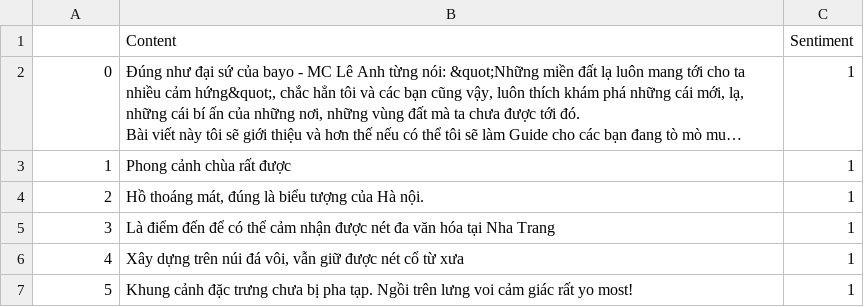
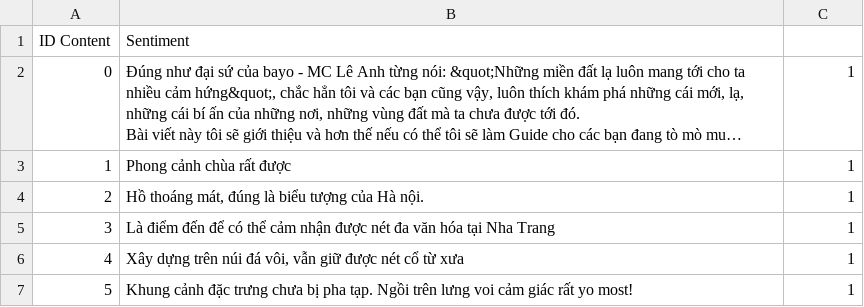
Before and after one commit to hochochoc/web-mining, a CSV file: reviews-web-mining-1-ok.csv, drawn as a sheet; only a part is shown; long unchanged cells end in …; removed rows and columns are numbered as before the commit, all else as after; the diff names each change by its address in the sheet, - before the commit and + after, or states it on an @@ line.

```diff
--- a/reviews-web-mining-1-ok.csv
+++ b/reviews-web-mining-1-ok.csv
-row 1:  | Content | Sentiment
+row 1: ID Content | Sentiment
```
Also changed, not shown: reviews-web-mining-0-ok.csv, 1 other file.
